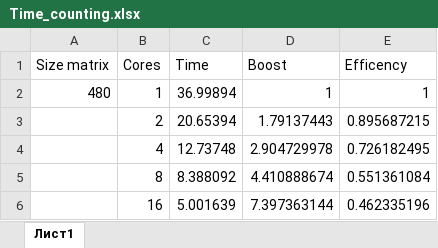
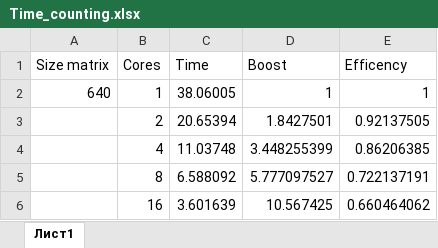
Before and after one commit to mackchay/Parallel-programming, an Excel workbook: lab4/Time_counting.xlsx, sheet Лист1, drawn as a sheet; values as stored, in another font and other column widths than the file's, no borders; charts and pictures not drawn; the diff names each change by its address in the sheet, - before the commit and + after, or states it on an @@ line.

```diff
--- a/lab4/Time_counting.xlsx (sheet Лист1)
+++ b/lab4/Time_counting.xlsx (sheet Лист1)
-A2 (Size matrix): 480
+A2 (Size matrix): 640
-C2 (Time): 36.99894
+C2 (Time): 38.06005
-D3 (Boost): 1.79137443
+D3 (Boost): 1.8427501
-E3 (Efficency): 0.895687215
+E3 (Efficency): 0.92137505
-C4 (Time): 12.73748
+C4 (Time): 11.03748
-D4 (Boost): 2.904729978
+D4 (Boost): 3.448255399
-E4 (Efficency): 0.726182495
+E4 (Efficency): 0.86206385
-C5 (Time): 8.388092
+C5 (Time): 6.588092
-D5 (Boost): 4.410888674
+D5 (Boost): 5.777097527
-E5 (Efficency): 0.551361084
+E5 (Efficency): 0.722137191
-C6 (Time): 5.001639
+C6 (Time): 3.601639
-D6 (Boost): 7.397363144
+D6 (Boost): 10.567425
-E6 (Efficency): 0.462335196
+E6 (Efficency): 0.660464062
```
Also changed, not shown: charts or pictures, 5 other files.
